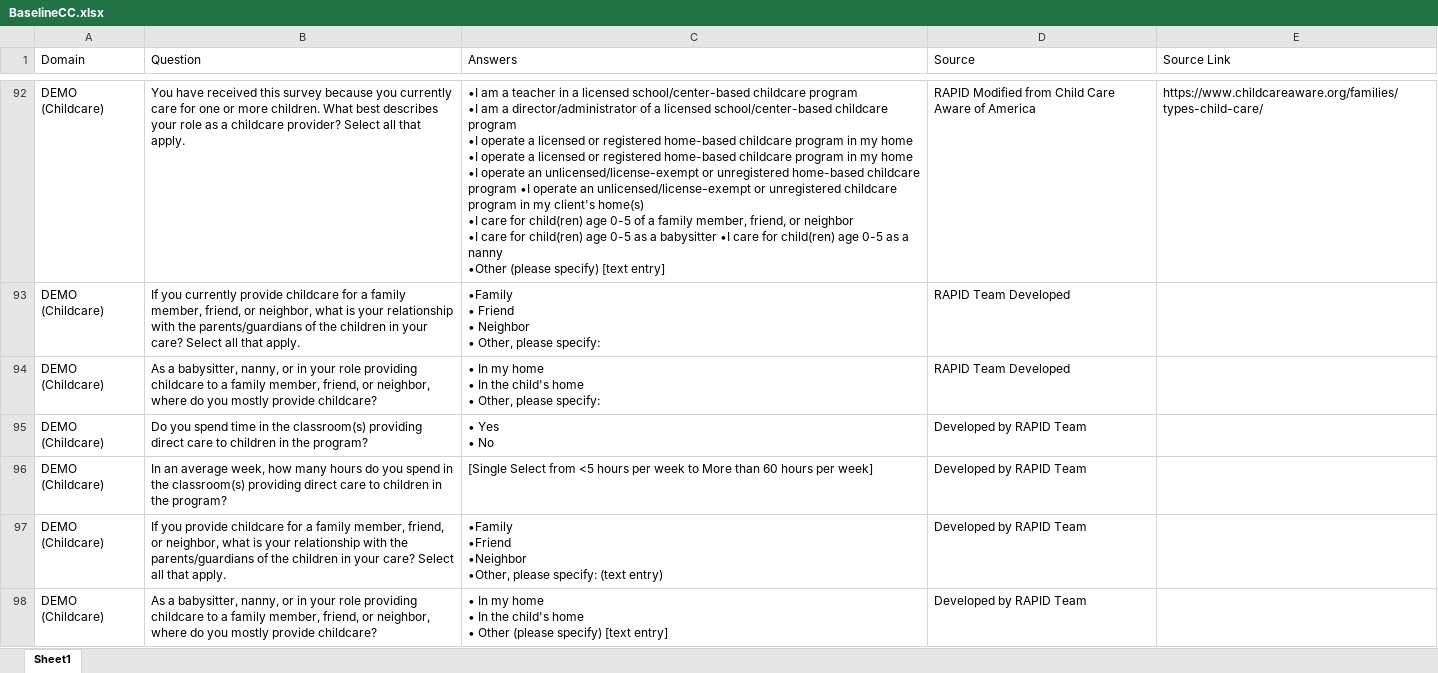
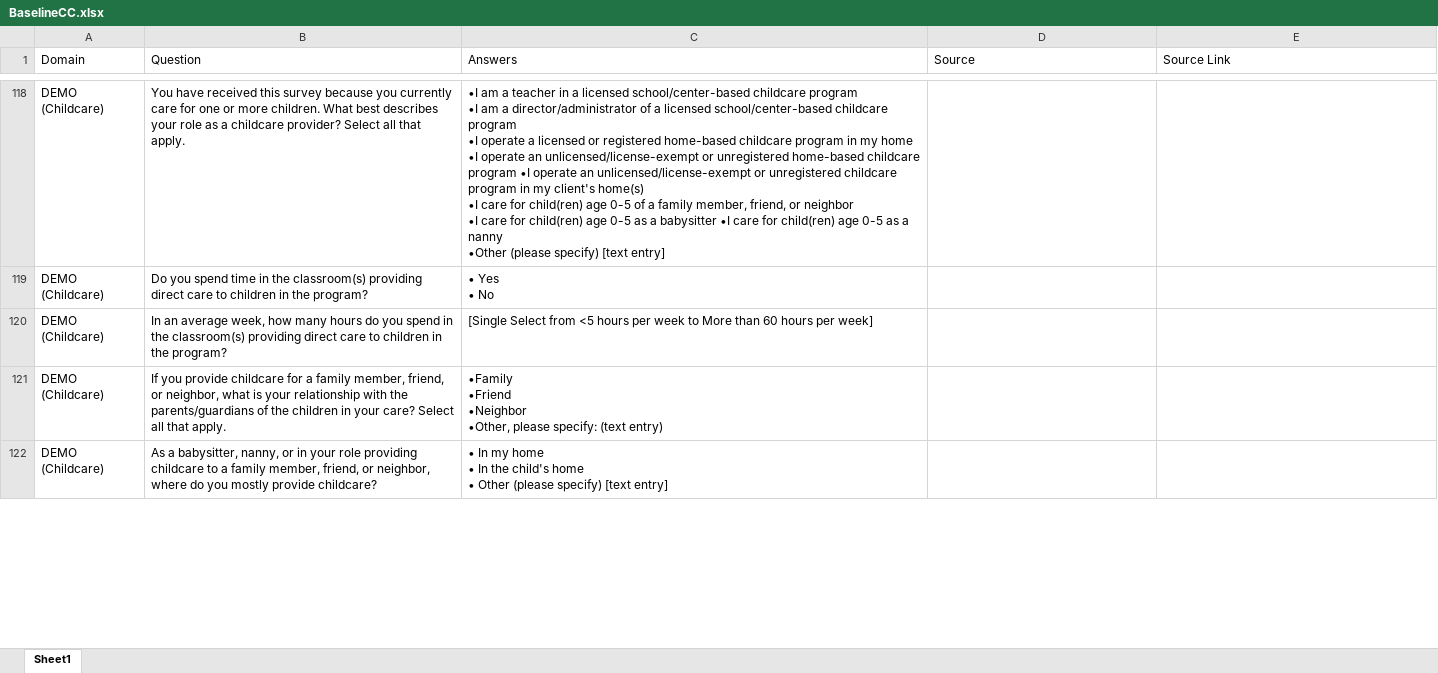
Before and after one commit to uorapid/RAPIDQB, an Excel workbook: Data/BaselineCC.xlsx, sheet Sheet1, drawn as a sheet; only a part is shown, gaps mark what is left out; values as stored, in another font and other column widths than the file's, no cell formats; removed rows and columns are numbered as before the commit, all else as after; ↵ is a line break in a cell; the diff covers the shown part only; the diff names each change by its address in the sheet, - before the commit and + after, or states it on an @@ line.

```diff
--- a/Data/BaselineCC.xlsx (sheet Sheet1)
+++ b/Data/BaselineCC.xlsx (sheet Sheet1)
-C118 (Answers): …•I operate a licensed or registered home-based childcare program in my home ↵ •I operate an unlicensed/license-exempt…
+C118 (Answers): …•I operate an unlicensed/license-exempt…
-D118 (Source): RAPID Modified from Child Care Aware of America
+D118 (Source): (empty)
-E118 (Source Link): https://www.childcareaware.org/families/types-child-care/
+E118 (Source Link): (empty)
-row 93: DEMO (Childcare) | If you currently provide childcare for a family member, friend, or neighbor, what is your relationship with the parents/guardians of the children in your care? Select all that apply. | •Family ↵ • Friend ↵ • Neighbor ↵ • Other, please specify: | RAPID Team Developed
-row 94: DEMO (Childcare) | As a babysitter, nanny, or in your role providing childcare to a family member, friend, or neighbor, where do you mostly provide childcare? | • In my home ↵ • In the child's home ↵ • Other, please specify: | RAPID Team Developed
-D119:D122 (Source): Developed by RAPID Team
+D119:D122 (Source): (empty)
```
Also changed, not shown: 28 added rows, 1 removed row and 172 edited cells elsewhere in this sheet, cell formats, 3 other files.
